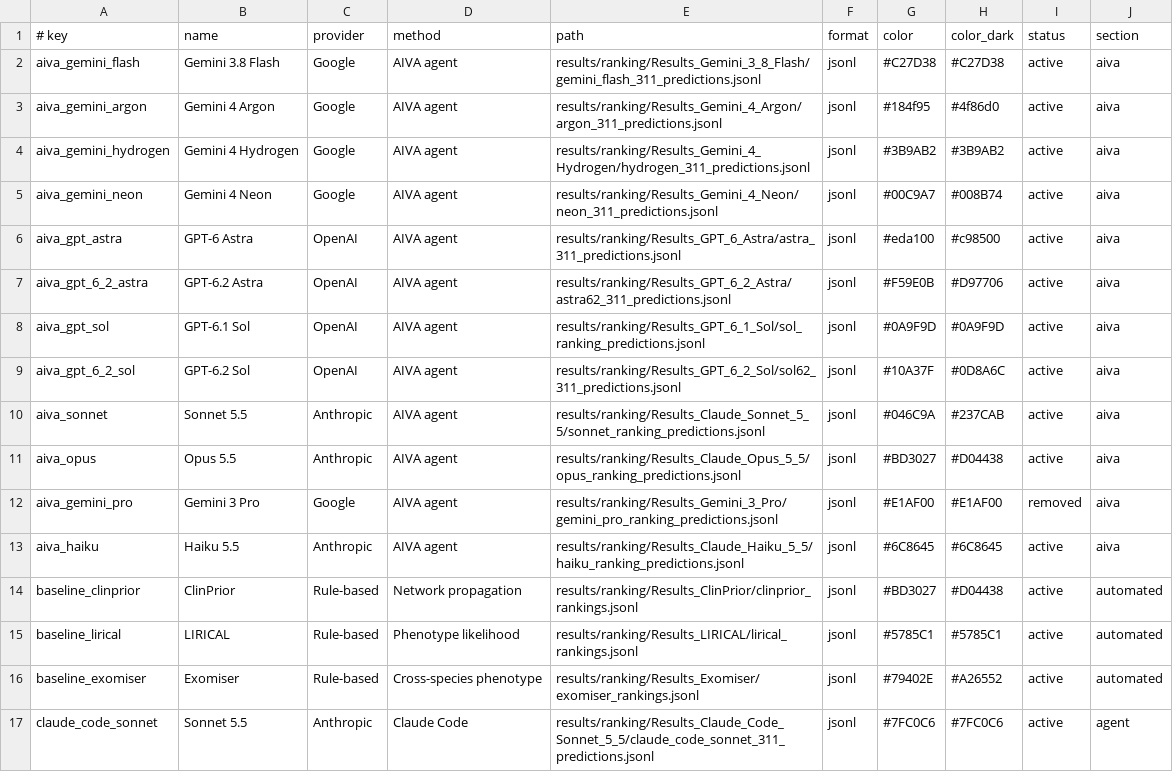
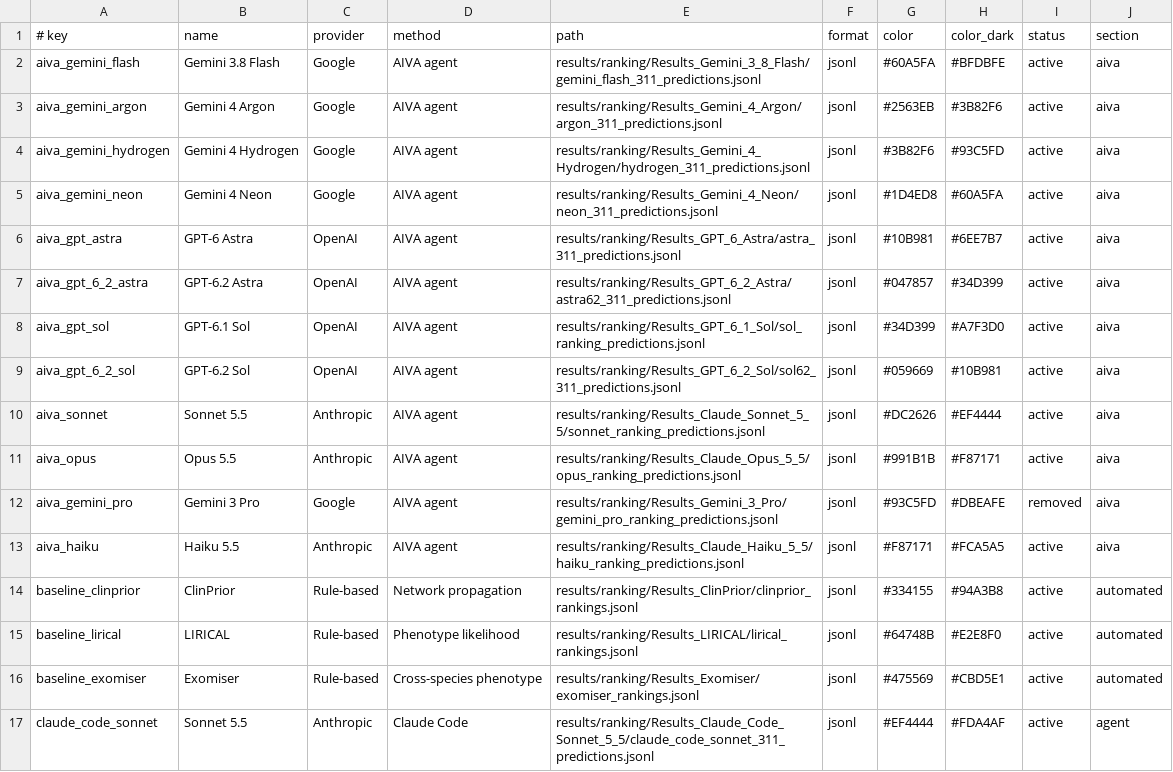
Before and after one commit to MHSPL/RareDxBench, a TSV file: dashboard/ranking_models.tsv, drawn as a sheet; only a part is shown; the diff covers the shown part only.

```diff
--- a/dashboard/ranking_models.tsv
+++ b/dashboard/ranking_models.tsv
@@ -1,17 +1,17 @@
 # key	name	provider	method	path	format	color	color_dark	status	section
-aiva_gemini_flash	Gemini 3.8 Flash	Google	AIVA agent	results/ranking/Results_Gemini_3_8_Flash/gemini_flash_311_predictions.jsonl	jsonl	#C27D38	#C27D38	active	aiva
-aiva_gemini_argon	Gemini 4 Argon	Google	AIVA agent	results/ranking/Results_Gemini_4_Argon/argon_311_predictions.jsonl	jsonl	#184f95	#4f86d0	active	aiva
-aiva_gemini_hydrogen	Gemini 4 Hydrogen	Google	AIVA agent	results/ranking/Results_Gemini_4_Hydrogen/hydrogen_311_predictions.jsonl	jsonl	#3B9AB2	#3B9AB2	active	aiva
-aiva_gemini_neon	Gemini 4 Neon	Google	AIVA agent	results/ranking/Results_Gemini_4_Neon/neon_311_predictions.jsonl	jsonl	#00C9A7	#008B74	active	aiva
-aiva_gpt_astra	GPT-6 Astra	OpenAI	AIVA agent	results/ranking/Results_GPT_6_Astra/astra_311_predictions.jsonl	jsonl	#eda100	#c98500	active	aiva
-aiva_gpt_6_2_astra	GPT-6.2 Astra	OpenAI	AIVA agent	results/ranking/Results_GPT_6_2_Astra/astra62_311_predictions.jsonl	jsonl	#F59E0B	#D97706	active	aiva
-aiva_gpt_sol	GPT-6.1 Sol	OpenAI	AIVA agent	results/ranking/Results_GPT_6_1_Sol/sol_ranking_predictions.jsonl	jsonl	#0A9F9D	#0A9F9D	active	aiva
-aiva_gpt_6_2_sol	GPT-6.2 Sol	OpenAI	AIVA agent	results/ranking/Results_GPT_6_2_Sol/sol62_311_predictions.jsonl	jsonl	#10A37F	#0D8A6C	active	aiva
-aiva_sonnet	Sonnet 5.5	Anthropic	AIVA agent	results/ranking/Results_Claude_Sonnet_5_5/sonnet_ranking_predictions.jsonl	jsonl	#046C9A	#237CAB	active	aiva
-aiva_opus	Opus 5.5	Anthropic	AIVA agent	results/ranking/Results_Claude_Opus_5_5/opus_ranking_predictions.jsonl	jsonl	#BD3027	#D04438	active	aiva
-aiva_gemini_pro	Gemini 3 Pro	Google	AIVA agent	results/ranking/Results_Gemini_3_Pro/gemini_pro_ranking_predictions.jsonl	jsonl	#E1AF00	#E1AF00	removed	aiva
-aiva_haiku	Haiku 5.5	Anthropic	AIVA agent	results/ranking/Results_Claude_Haiku_5_5/haiku_ranking_predictions.jsonl	jsonl	#6C8645	#6C8645	active	aiva
-baseline_clinprior	ClinPrior	Rule-based	Network propagation	results/ranking/Results_ClinPrior/clinprior_rankings.jsonl	jsonl	#BD3027	#D04438	active	automated
-baseline_lirical	LIRICAL	Rule-based	Phenotype likelihood	results/ranking/Results_LIRICAL/lirical_rankings.jsonl	jsonl	#5785C1	#5785C1	active	automated
-baseline_exomiser	Exomiser	Rule-based	Cross-species phenotype	results/ranking/Results_Exomiser/exomiser_rankings.jsonl	jsonl	#79402E	#A26552	active	automated
-claude_code_sonnet	Sonnet 5.5	Anthropic	Claude Code	results/ranking/Results_Claude_Code_Sonnet_5_5/claude_code_sonnet_311_predictions.jsonl	jsonl	#7FC0C6	#7FC0C6	active	agent
+aiva_gemini_flash	Gemini 3.8 Flash	Google	AIVA agent	results/ranking/Results_Gemini_3_8_Flash/gemini_flash_311_predictions.jsonl	jsonl	#60A5FA	#BFDBFE	active	aiva
+aiva_gemini_argon	Gemini 4 Argon	Google	AIVA agent	results/ranking/Results_Gemini_4_Argon/argon_311_predictions.jsonl	jsonl	#2563EB	#3B82F6	active	aiva
+aiva_gemini_hydrogen	Gemini 4 Hydrogen	Google	AIVA agent	results/ranking/Results_Gemini_4_Hydrogen/hydrogen_311_predictions.jsonl	jsonl	#3B82F6	#93C5FD	active	aiva
+aiva_gemini_neon	Gemini 4 Neon	Google	AIVA agent	results/ranking/Results_Gemini_4_Neon/neon_311_predictions.jsonl	jsonl	#1D4ED8	#60A5FA	active	aiva
+aiva_gpt_astra	GPT-6 Astra	OpenAI	AIVA agent	results/ranking/Results_GPT_6_Astra/astra_311_predictions.jsonl	jsonl	#10B981	#6EE7B7	active	aiva
+aiva_gpt_6_2_astra	GPT-6.2 Astra	OpenAI	AIVA agent	results/ranking/Results_GPT_6_2_Astra/astra62_311_predictions.jsonl	jsonl	#047857	#34D399	active	aiva
+aiva_gpt_sol	GPT-6.1 Sol	OpenAI	AIVA agent	results/ranking/Results_GPT_6_1_Sol/sol_ranking_predictions.jsonl	jsonl	#34D399	#A7F3D0	active	aiva
+aiva_gpt_6_2_sol	GPT-6.2 Sol	OpenAI	AIVA agent	results/ranking/Results_GPT_6_2_Sol/sol62_311_predictions.jsonl	jsonl	#059669	#10B981	active	aiva
+aiva_sonnet	Sonnet 5.5	Anthropic	AIVA agent	results/ranking/Results_Claude_Sonnet_5_5/sonnet_ranking_predictions.jsonl	jsonl	#DC2626	#EF4444	active	aiva
+aiva_opus	Opus 5.5	Anthropic	AIVA agent	results/ranking/Results_Claude_Opus_5_5/opus_ranking_predictions.jsonl	jsonl	#991B1B	#F87171	active	aiva
+aiva_gemini_pro	Gemini 3 Pro	Google	AIVA agent	results/ranking/Results_Gemini_3_Pro/gemini_pro_ranking_predictions.jsonl	jsonl	#93C5FD	#DBEAFE	removed	aiva
+aiva_haiku	Haiku 5.5	Anthropic	AIVA agent	results/ranking/Results_Claude_Haiku_5_5/haiku_ranking_predictions.jsonl	jsonl	#F87171	#FCA5A5	active	aiva
+baseline_clinprior	ClinPrior	Rule-based	Network propagation	results/ranking/Results_ClinPrior/clinprior_rankings.jsonl	jsonl	#334155	#94A3B8	active	automated
+baseline_lirical	LIRICAL	Rule-based	Phenotype likelihood	results/ranking/Results_LIRICAL/lirical_rankings.jsonl	jsonl	#64748B	#E2E8F0	active	automated
+baseline_exomiser	Exomiser	Rule-based	Cross-species phenotype	results/ranking/Results_Exomiser/exomiser_rankings.jsonl	jsonl	#475569	#CBD5E1	active	automated
+claude_code_sonnet	Sonnet 5.5	Anthropic	Claude Code	results/ranking/Results_Claude_Code_Sonnet_5_5/claude_code_sonnet_311_predictions.jsonl	jsonl	#EF4444	#FDA4AF	active	agent
```
Also changed, not shown: 4 edited cells elsewhere in this file, dashboard/models.tsv, 6 other files.
